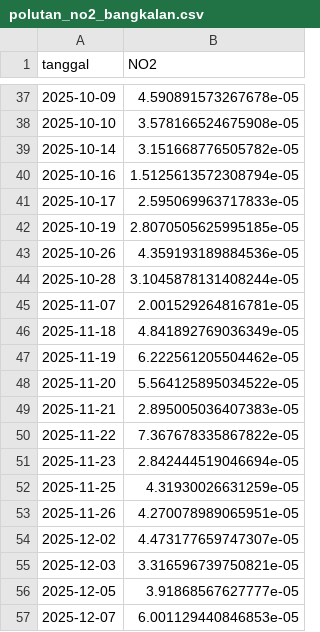
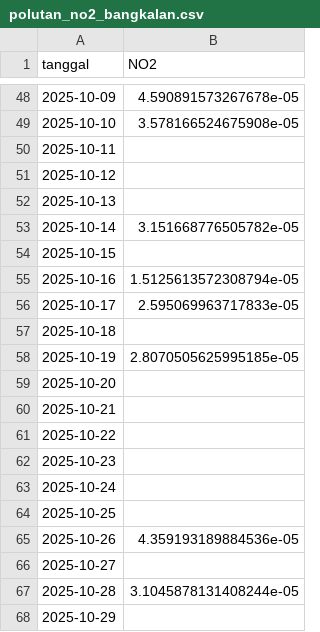
Before and after one commit to SolehMajid/PSD, a CSV file: data/csv/polutan_no2_bangkalan.csv, drawn as a sheet; only a part is shown, gaps mark what is left out; the shorter side is filled out with more unchanged rows; the diff covers the shown part only.

Commit message:
memperbaiki data

```diff
--- a/data/csv/polutan_no2_bangkalan.csv
+++ b/data/csv/polutan_no2_bangkalan.csv
@@ -38,7 +49,20 @@ tanggal,NO2
 2025-10-10,3.578166524675908e-05
+2025-10-11,
+2025-10-12,
+2025-10-13,
 2025-10-14,3.151668776505782e-05
+2025-10-15,
 2025-10-16,1.5125613572308794e-05
 2025-10-17,2.595069963717833e-05
+2025-10-18,
 2025-10-19,2.8070505625995185e-05
+2025-10-20,
+2025-10-21,
+2025-10-22,
+2025-10-23,
+2025-10-24,
+2025-10-25,
 2025-10-26,4.359193189884536e-05
+2025-10-27,
 2025-10-28,3.1045878131408244e-05
+2025-10-29,
```
Also changed, not shown: 135 added rows elsewhere in this file, data/csv/polutan_co_bangkalan.csv, data/csv/polutan_so2_bangkalan.csv, 6 other files.
